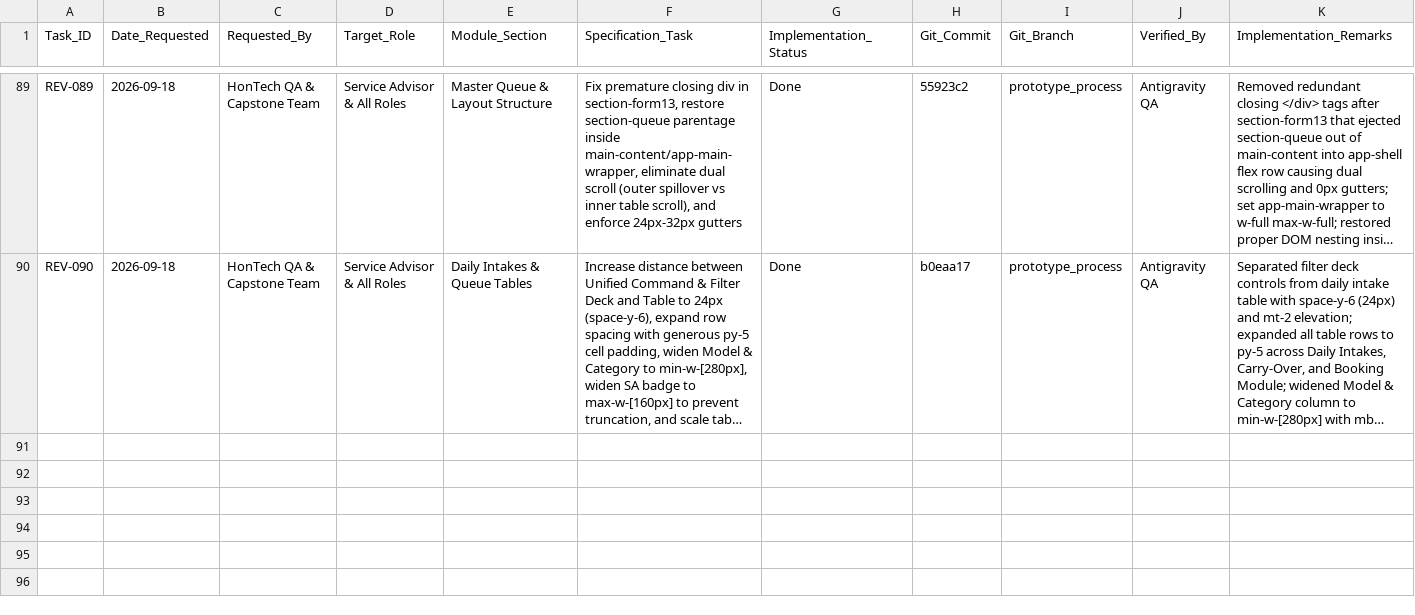
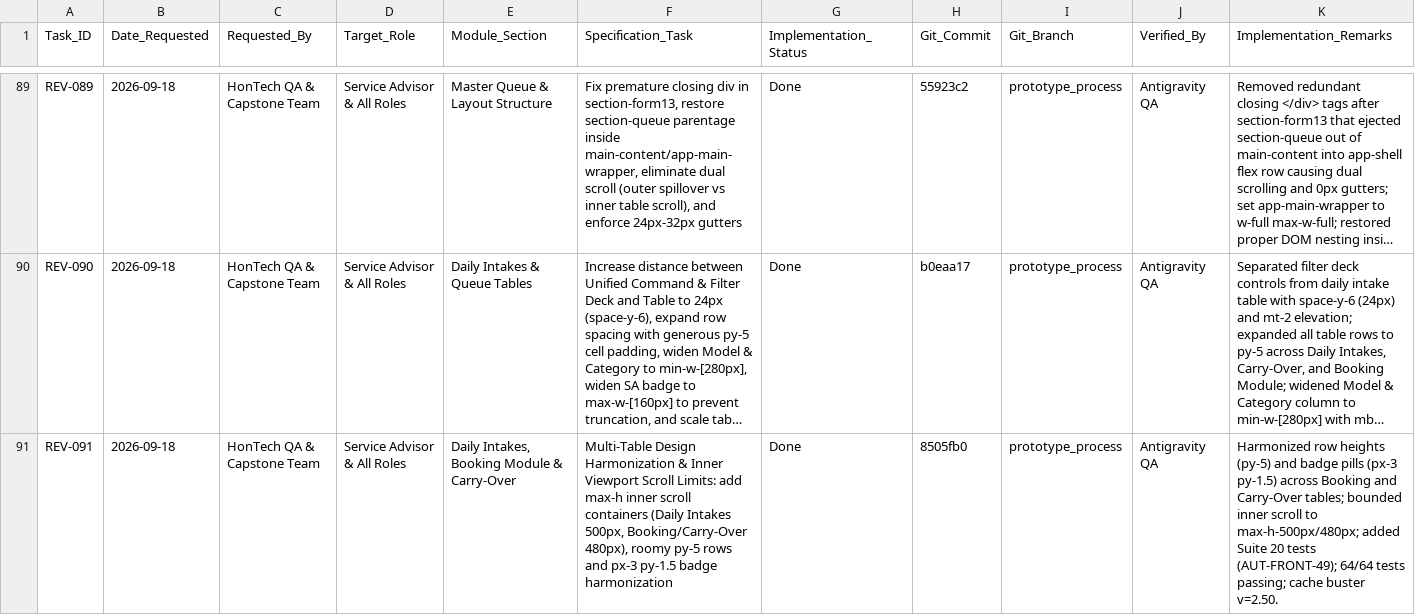
Before and after one commit to Justin-stack101/Hontech_Main_Active_Development_PHP_SQL, a CSV file: Revisions checklist.csv, drawn as a sheet; only a part is shown, gaps mark what is left out; long unchanged cells end in …; the diff names each change by its address in the sheet, - before the commit and + after, or states it on an @@ line.

Commit message:
feat(REV-091): Multi-Table Design Harmonization & Inner Viewport Scroll Limits

```diff
--- a/Revisions checklist.csv
+++ b/Revisions checklist.csv
+row 91: REV-091 | 2026-09-18 | HonTech QA & Capstone Team | Service Advisor & All Roles | Daily Intakes, Booking Module & Carry-Over | Multi-Table Design Harmonization & Inner Viewport Scroll Limits: add max-h inner scroll containers (Daily Intakes 500px, Booking/Carry-Over 480px), roomy py-5 rows and px-3 py-1.5 badge harmonization | Done | 8505fb0 | prototype_process | Antigravity QA | Harmonized row heights (py-5) and badge pills (px-3 py-1.5) across Booking and Carry-Over tables; bounded inner scroll to max-h-500px/480px; added Suite 20 tests (AUT-FRONT-49); 64/64 tests passing; cache buster v=2.50.
```
Also changed, not shown: Hontech Documentation/HONTECH_QA_TEST_CHECKLIST.csv, 4 other files.
